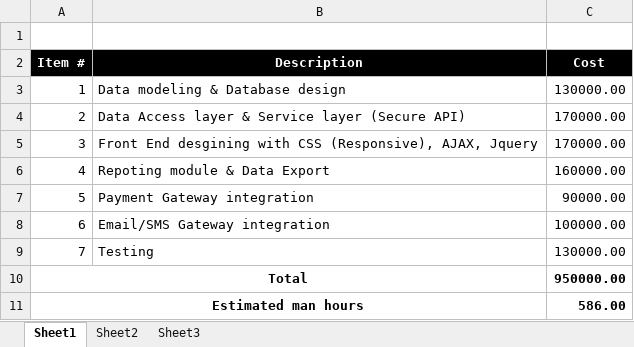
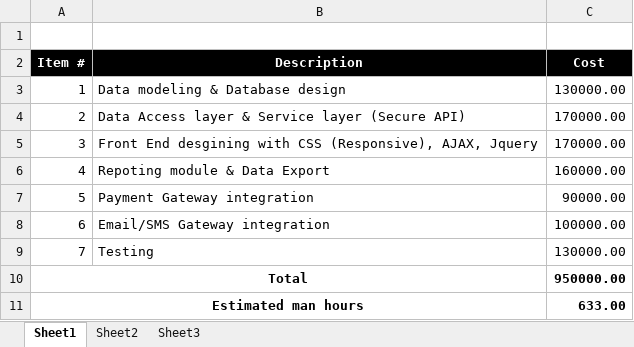
Before and after one commit to nirshandileep/FRS, an Excel workbook: docs/Estimation & Cost.xlsx, sheet Sheet1, drawn as a sheet; values as stored, in another font and other column widths than the file's, no borders; the diff names each change by its address in the sheet, - before the commit and + after, or states it on an @@ line.

```diff
--- a/docs/Estimation & Cost.xlsx (sheet Sheet1)
+++ b/docs/Estimation & Cost.xlsx (sheet Sheet1)
-C11 (Cost): 586.00
+C11 (Cost): 633.00
```
